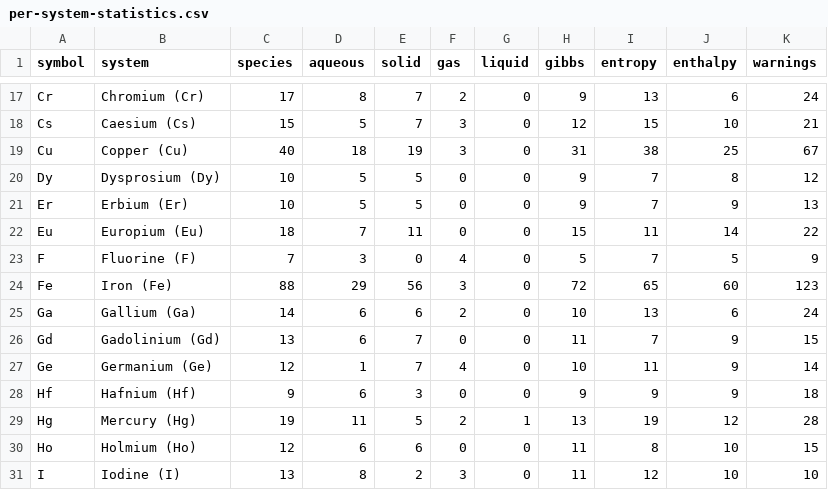
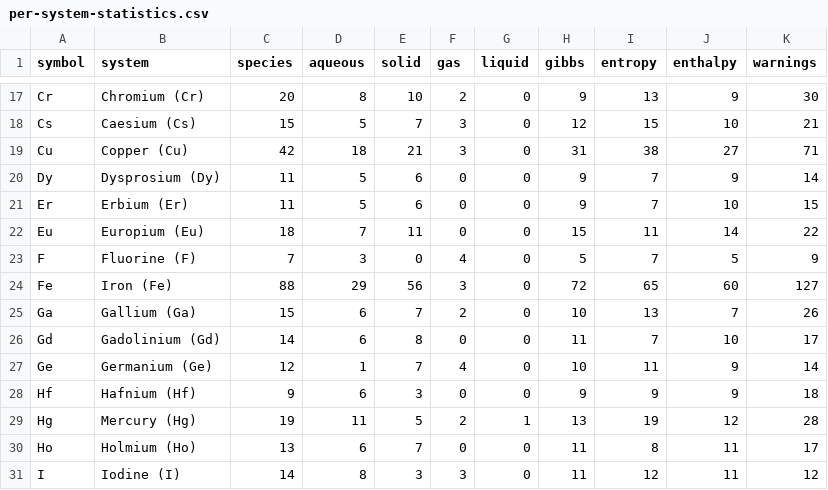
Before and after one commit to FrederikLizakJohansen/pourbase, a CSV file: docs/statistics/per-system-statistics.csv, drawn as a sheet; only a part is shown, gaps mark what is left out; the diff covers the shown part only; the diff names each change by its address in the sheet, - before the commit and + after, or states it on an @@ line.

```diff
--- a/docs/statistics/per-system-statistics.csv
+++ b/docs/statistics/per-system-statistics.csv
-C17 (species): 17
+C17 (species): 20
-E17 (solid): 7
+E17 (solid): 10
-J17 (enthalpy): 6
+J17 (enthalpy): 9
-K17 (warnings): 24
+K17 (warnings): 30
-C19 (species): 40
+C19 (species): 42
-E19 (solid): 19
+E19 (solid): 21
-J19 (enthalpy): 25
+J19 (enthalpy): 27
-K19 (warnings): 67
+K19 (warnings): 71
-C20:C21 (species): 10
+C20:C21 (species): 11
-E20:E21 (solid): 5
+E20:E21 (solid): 6
-J20 (enthalpy): 8
+J20 (enthalpy): 9
-K20 (warnings): 12
+K20 (warnings): 14
-J21 (enthalpy): 9
+J21 (enthalpy): 10
-K21 (warnings): 13
+K21 (warnings): 15
-K24 (warnings): 123
+K24 (warnings): 127
-C25 (species): 14
+C25 (species): 15
-E25 (solid): 6
+E25 (solid): 7
-J25 (enthalpy): 6
+J25 (enthalpy): 7
-K25 (warnings): 24
+K25 (warnings): 26
-C26 (species): 13
+C26 (species): 14
-E26 (solid): 7
+E26 (solid): 8
-J26 (enthalpy): 9
+J26 (enthalpy): 10
-K26 (warnings): 15
+K26 (warnings): 17
-C30 (species): 12
+C30 (species): 13
-E30 (solid): 6
+E30 (solid): 7
-J30:J31 (enthalpy): 10
+J30:J31 (enthalpy): 11
-K30 (warnings): 15
+K30 (warnings): 17
-C31 (species): 13
+C31 (species): 14
-E31 (solid): 2
+E31 (solid): 3
-K31 (warnings): 10
+K31 (warnings): 12
```
Also changed, not shown: 157 edited cells elsewhere in this file, 10 other files.
